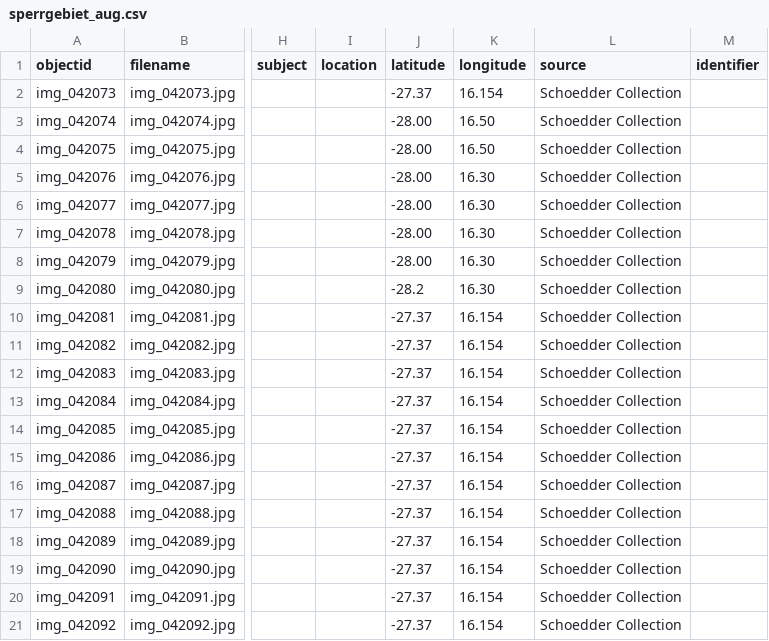
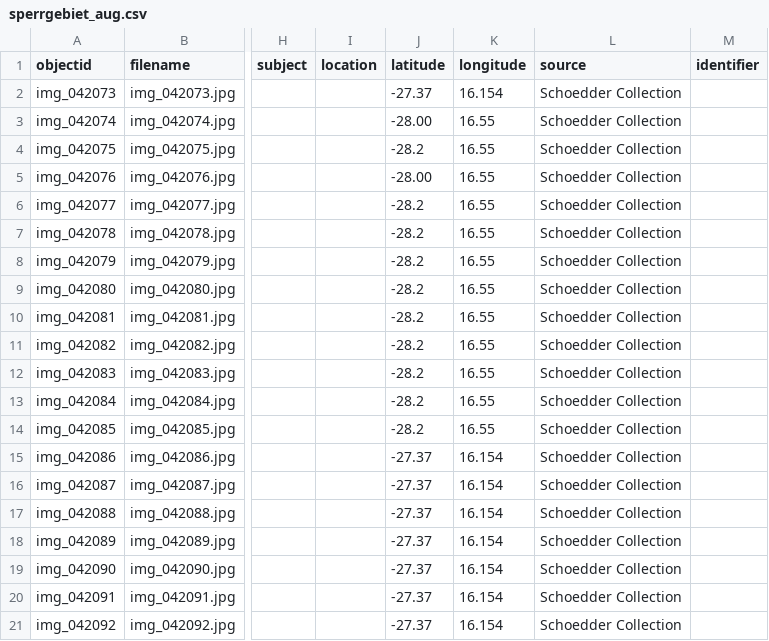
Before and after one commit to etanus11/sperrgebiet_new, a CSV file: _data/sperrgebiet_aug.csv, drawn as a sheet; only a part is shown, gaps mark what is left out; the diff names each change by its address in the sheet, - before the commit and + after, or states it on an @@ line.

Commit message:
Update sperrgebiet_aug.csv

```diff
--- a/_data/sperrgebiet_aug.csv
+++ b/_data/sperrgebiet_aug.csv
-K3:K4 (longitude): 16.50
+K3:K4 (longitude): 16.55
-J4 (latitude): -28.00
+J4 (latitude): -28.2
-K5:K9 (longitude): 16.30
+K5:K9 (longitude): 16.55
-J6:J8 (latitude): -28.00
+J6:J8 (latitude): -28.2
-J10:J14 (latitude): -27.37
+J10:J14 (latitude): -28.2
-K10:K14 (longitude): 16.154
+K10:K14 (longitude): 16.55
```
